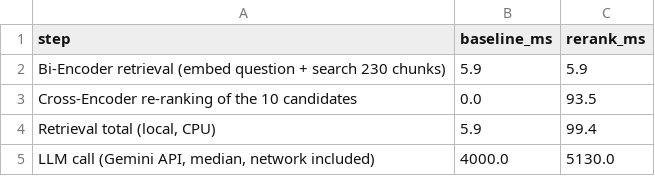
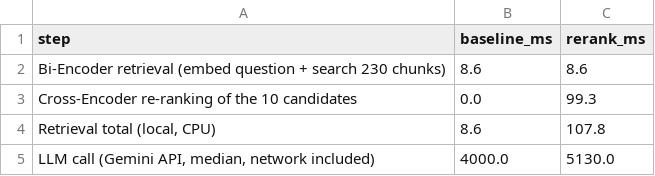
Before and after one commit to N03L-22/LMA_A1_RAG, a CSV file: results/latency.csv, drawn as a sheet.

```diff
--- a/results/latency.csv
+++ b/results/latency.csv
@@ -1,5 +1,5 @@
 step,baseline_ms,rerank_ms
-Bi-Encoder retrieval (embed question + search 230 chunks),5.9,5.9
-Cross-Encoder re-ranking of the 10 candidates,0.0,93.5
-"Retrieval total (local, CPU)",5.9,99.4
+Bi-Encoder retrieval (embed question + search 230 chunks),8.6,8.6
+Cross-Encoder re-ranking of the 10 candidates,0.0,99.3
+"Retrieval total (local, CPU)",8.6,107.8
 "LLM call (Gemini API, median, network included)",4000.0,5130.0
```
Also changed, not shown: 4 other files.
